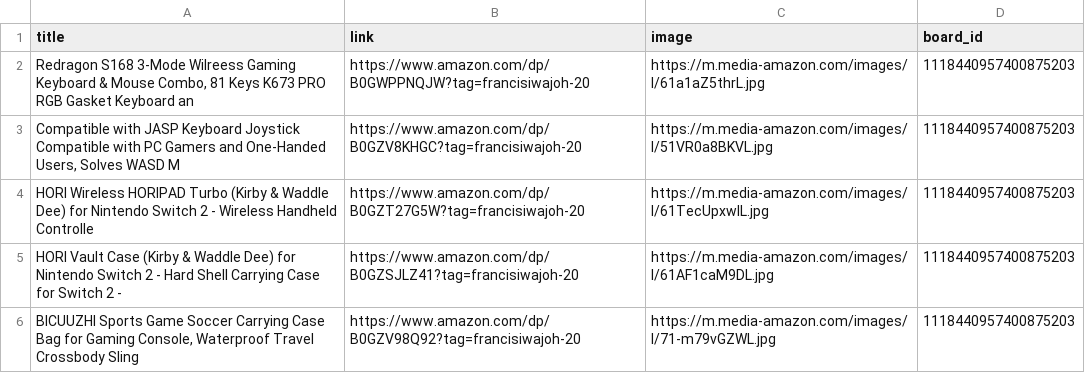
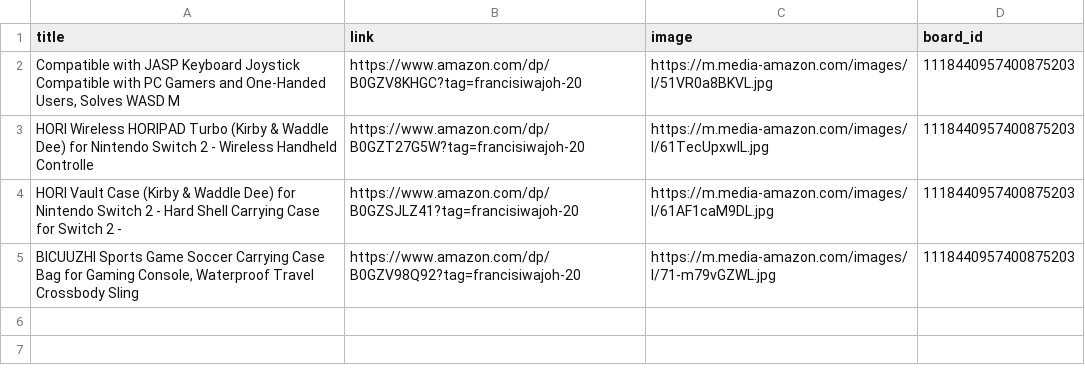
Before and after one commit to Mrconection/Conny-Trading, a CSV file: products_queue.csv, drawn as a sheet.

```diff
--- a/products_queue.csv
+++ b/products_queue.csv
@@ -1,3 +1,2 @@
 title,link,image,board_id
-"Redragon S168 3-Mode Wilreess Gaming Keyboard & Mouse Combo, 81 Keys K673 PRO RGB Gasket Keyboard an",https://www.amazon.com/dp/B0GWPPNQJW?tag=francisiwajoh-20,https://m.media-amazon.com/images/I/61a1aZ5thrL.jpg,1118440957400875203
 "Compatible with JASP Keyboard Joystick Compatible with PC Gamers and One-Handed Users, Solves WASD M",https://www.amazon.com/dp/B0GZV8KHGC?tag=francisiwajoh-20,https://m.media-amazon.com/images/I/51VR0a8BKVL.jpg,1118440957400875203
```
Also changed, not shown: 2 other files.
